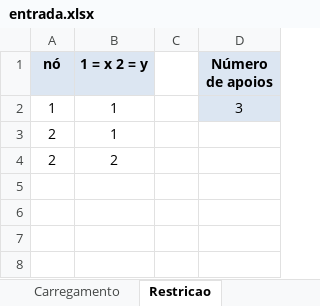
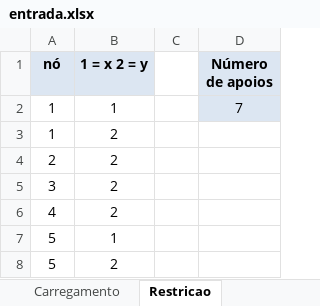
Before and after one commit to mayrapeter/TermoSol1, an Excel workbook: entrada.xlsx, sheet Restricao, drawn as a sheet; values as stored, in another font and other column widths than the file's, no borders; removed rows and columns are numbered as before the commit, all else as after; the diff names each change by its address in the sheet, - before the commit and + after, or states it on an @@ line.

```diff
--- a/entrada.xlsx (sheet Restricao)
+++ b/entrada.xlsx (sheet Restricao)
-D2 (Número de apoios): 3
+D2 (Número de apoios): 7
-row 3: 2 | 1
+row 3: 1 | 2
+row 5: 3 | 2
+row 6: 4 | 2
+row 7: 5 | 1
+row 8: 5 | 2
```
Also changed, not shown: sheet Incidencia, sheet Nos, sheet Carregamento, 1 other file.
